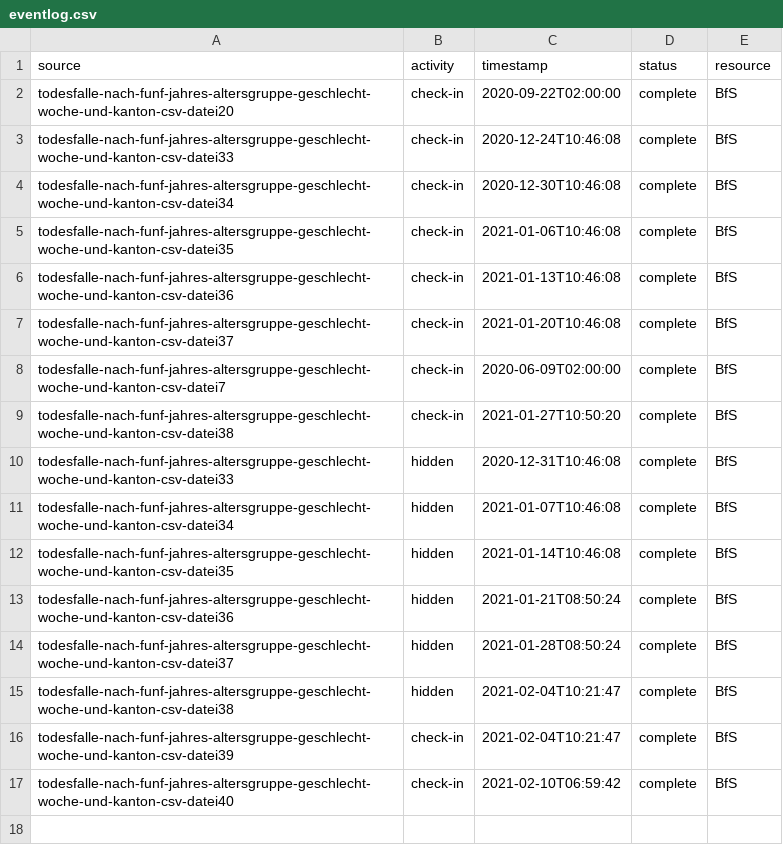
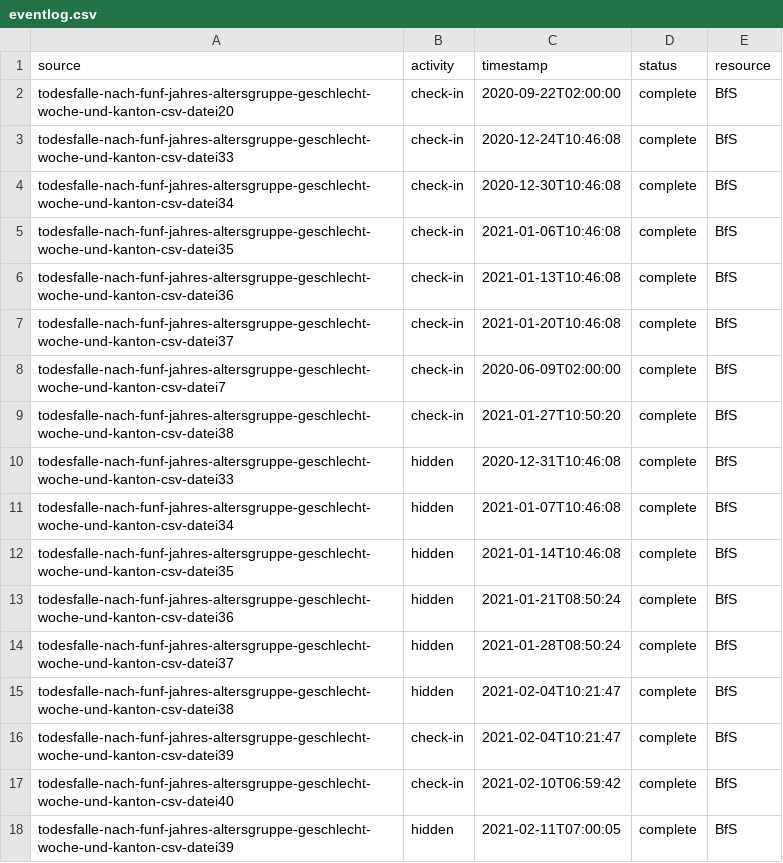
Before and after one commit to norman-ds/test-actions, a CSV file: projekt21/events/eventlog.csv, drawn as a sheet; the diff names each change by its address in the sheet, - before the commit and + after, or states it on an @@ line.

```diff
--- a/projekt21/events/eventlog.csv
+++ b/projekt21/events/eventlog.csv
+row 18: todesfalle-nach-funf-jahres-altersgruppe-geschlecht-woche-und-kanton-csv-datei39 | hidden | 2021-02-11T07:00:05 | complete | BfS
```
Also changed, not shown: 3 other files.
